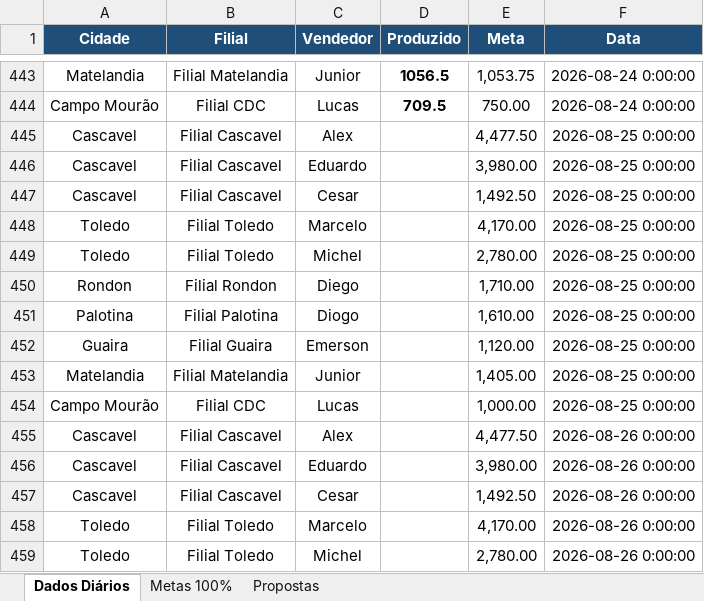
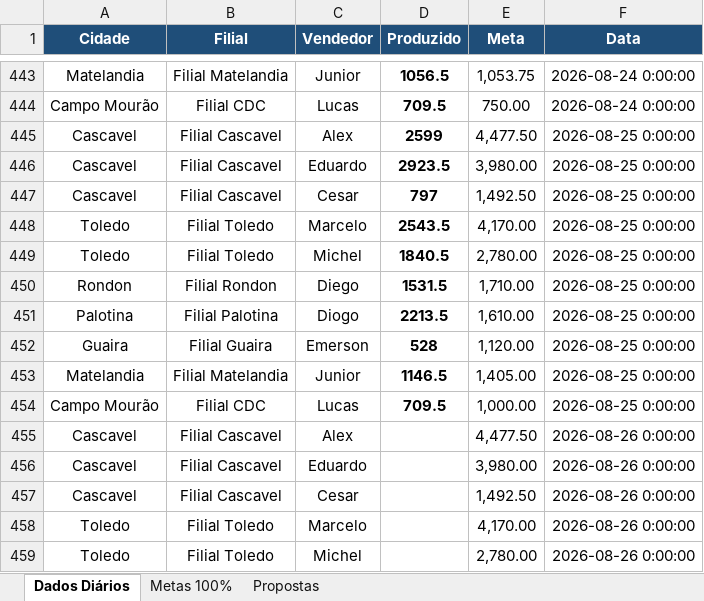
Before and after one commit to AlessandroConcresuper/DASHBOARD-METAS-PROPOSTAS02, an Excel workbook: dados.xlsx, sheet Dados Diários, drawn as a sheet; only a part is shown, gaps mark what is left out; values as stored, in another font and other column widths than the file's, no borders; the diff names each change by its address in the sheet, - before the commit and + after, or states it on an @@ line.

Commit message:
Add files via upload

```diff
--- a/dados.xlsx (sheet Dados Diários)
+++ b/dados.xlsx (sheet Dados Diários)
-D445 (Produzido): (empty)
+D445 (Produzido): 2599
-D446 (Produzido): (empty)
+D446 (Produzido): 2923.5
-D447 (Produzido): (empty)
+D447 (Produzido): 797
-D448 (Produzido): (empty)
+D448 (Produzido): 2543.5
-D449 (Produzido): (empty)
+D449 (Produzido): 1840.5
-D450 (Produzido): (empty)
+D450 (Produzido): 1531.5
-D451 (Produzido): (empty)
+D451 (Produzido): 2213.5
-D452 (Produzido): (empty)
+D452 (Produzido): 528
-D453 (Produzido): (empty)
+D453 (Produzido): 1146.5
-D454 (Produzido): (empty)
+D454 (Produzido): 709.5
```
Also changed, not shown: sheet Propostas.
